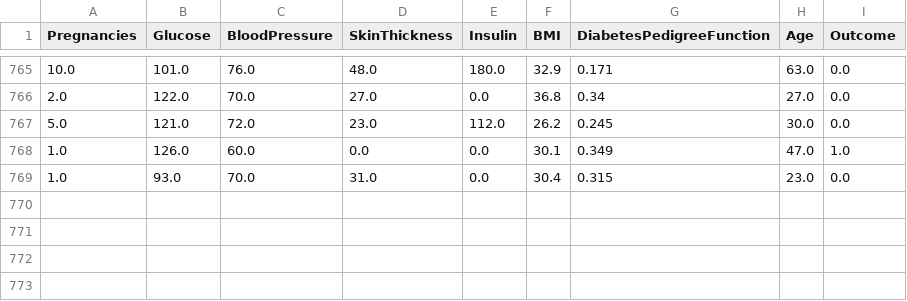
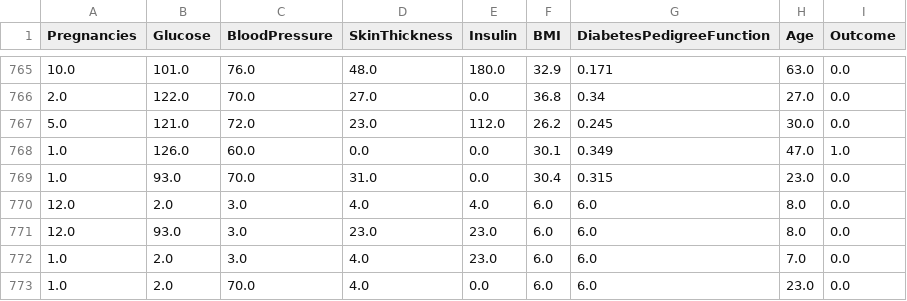
Before and after one commit to Minhchien635/diabetes_k-nearest-neighbors, a CSV file: diabetes.csv, drawn as a sheet; only a part is shown, gaps mark what is left out; the diff names each change by its address in the sheet, - before the commit and + after, or states it on an @@ line.

```diff
--- a/diabetes.csv
+++ b/diabetes.csv
+row 770: 12.0 | 2.0 | 3.0 | 4.0 | 4.0 | 6.0 | 6.0 | 8.0 | 0.0
+row 771: 12.0 | 93.0 | 3.0 | 23.0 | 23.0 | 6.0 | 6.0 | 8.0 | 0.0
+row 772: 1.0 | 2.0 | 3.0 | 4.0 | 23.0 | 6.0 | 6.0 | 7.0 | 0.0
+row 773: 1.0 | 2.0 | 70.0 | 4.0 | 0.0 | 6.0 | 6.0 | 23.0 | 0.0
```
Also changed, not shown: 3 other files.
